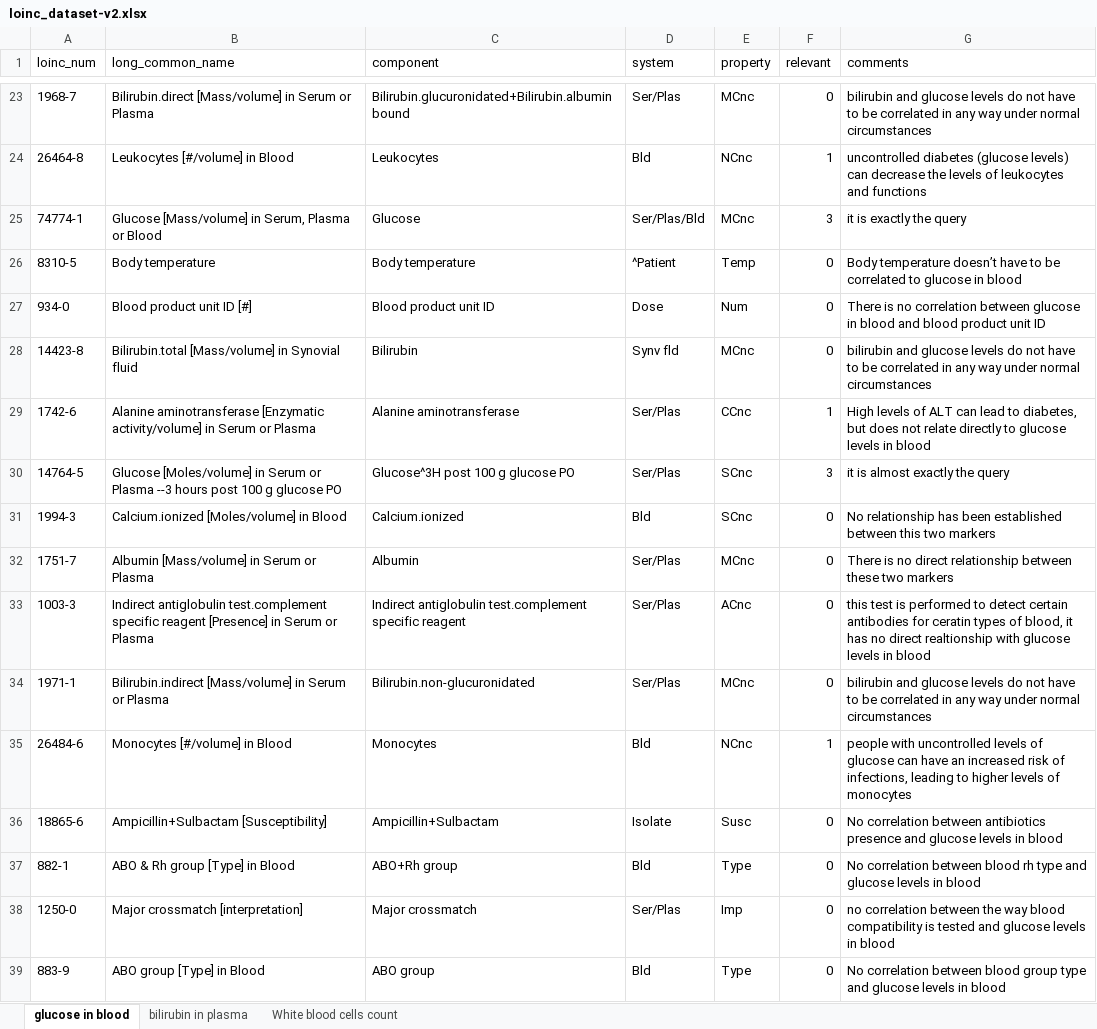
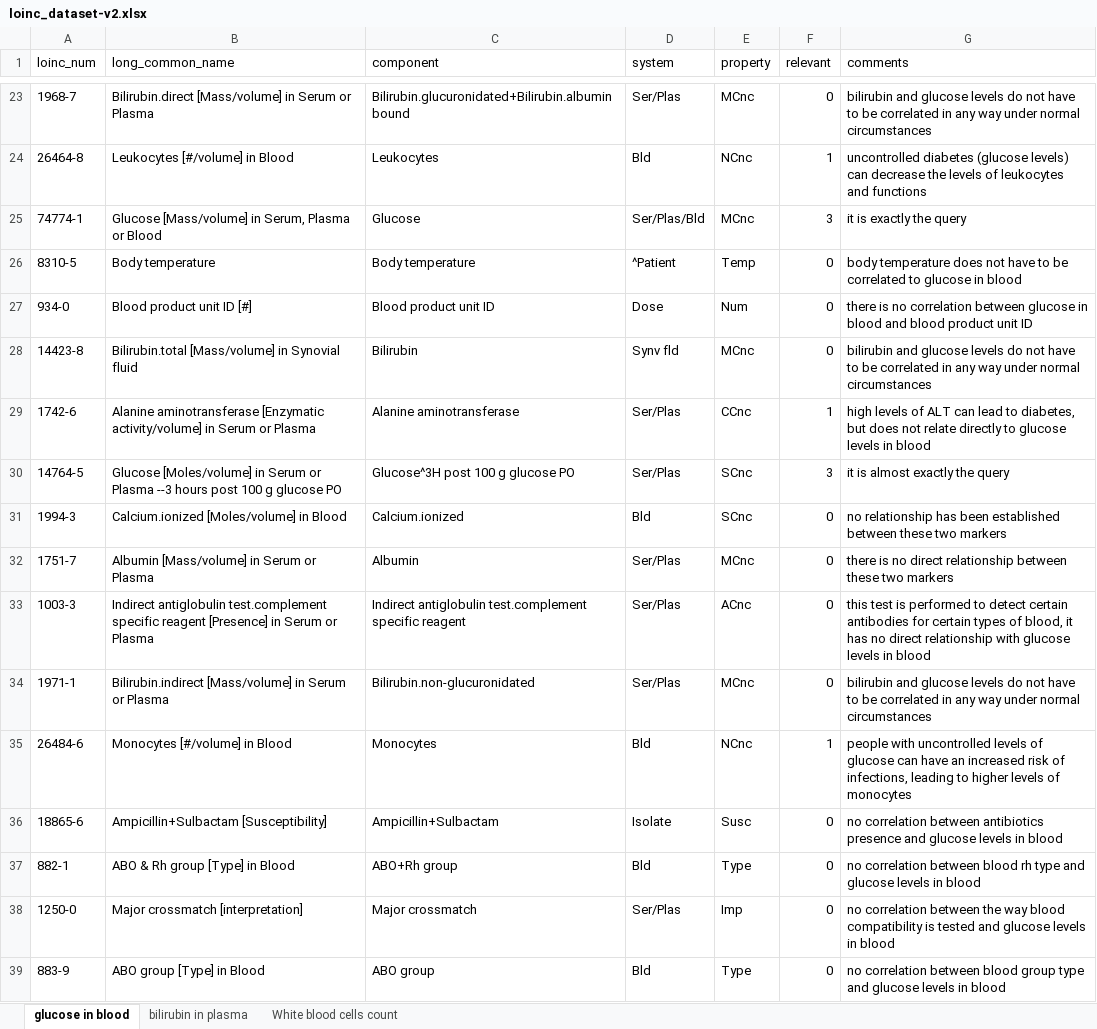
Before and after one commit to GNajeral/InformationRetrieval-MLRanking, an Excel workbook: loinc_dataset-v2.xlsx, sheet glucose in blood, drawn as a sheet; only a part is shown, gaps mark what is left out; values as stored, in another font and other column widths than the file's, no cell formats; the diff covers the shown part only; the diff names each change by its address in the sheet, - before the commit and + after, or states it on an @@ line.

Commit message:
Updated dataset

```diff
--- a/loinc_dataset-v2.xlsx (sheet glucose in blood)
+++ b/loinc_dataset-v2.xlsx (sheet glucose in blood)
-G26 (comments): Body temperature doesn’t have to…
+G26 (comments): body temperature does not have to…
-G27 (comments): There is no…
+G27 (comments): there is no…
-G29 (comments): High levels of…
+G29 (comments): high levels of…
-G31 (comments): No relationship has been established between this two markers
+G31 (comments): no relationship has been established between these two markers
-G32 (comments): There is no…
+G32 (comments): there is no…
-G33 (comments): …antibodies for ceratin types of blood, it has no direct realtionship with glucose…
+G33 (comments): …antibodies for certain types of blood, it has no direct relationship with glucose…
-G36 (comments): No correlation between…
+G36 (comments): no correlation between…
-G37 (comments): No correlation between…
+G37 (comments): no correlation between…
-G39 (comments): No correlation between…
+G39 (comments): no correlation between…
```
Also changed, not shown: 29 edited cells elsewhere in this sheet, sheet White blood cells count, sheet bilirubin in plasma, cell formats, 1 other file.
